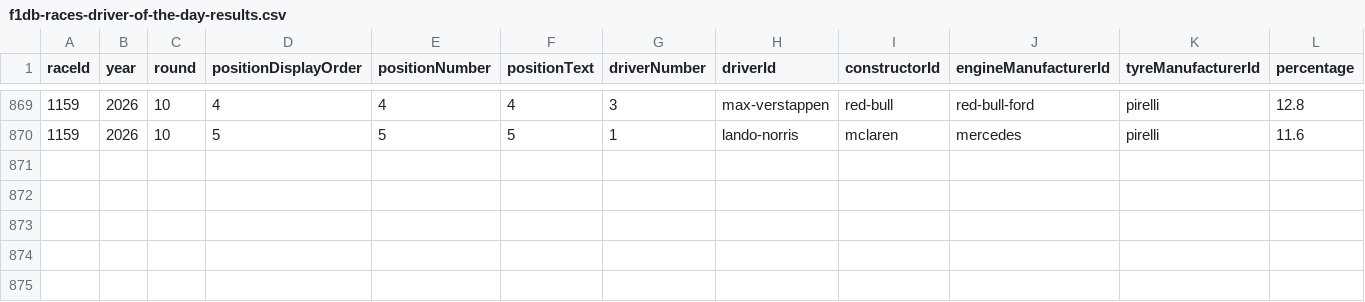
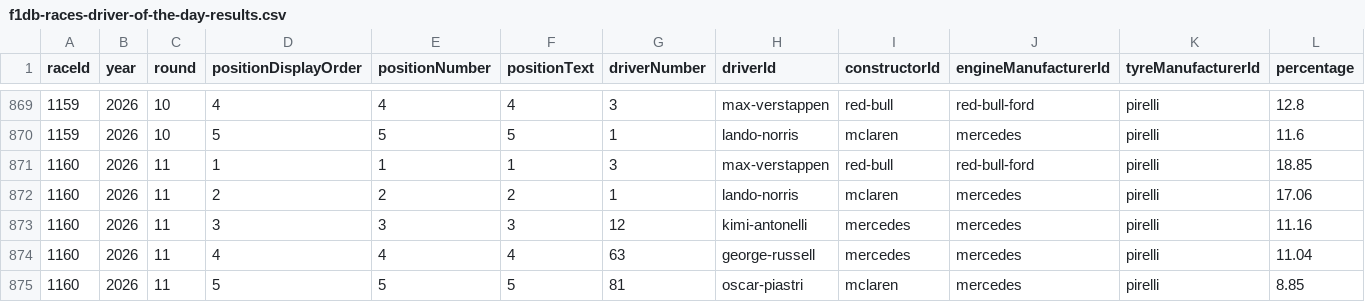
Before and after one commit to BoBeauf/formula_one, a CSV file: f1db-csv/f1db-races-driver-of-the-day-results.csv, drawn as a sheet; only a part is shown, gaps mark what is left out; the diff names each change by its address in the sheet, - before the commit and + after, or states it on an @@ line.

```diff
--- a/f1db-csv/f1db-races-driver-of-the-day-results.csv
+++ b/f1db-csv/f1db-races-driver-of-the-day-results.csv
+row 871: 1160 | 2026 | 11 | 1 | 1 | 1 | 3 | max-verstappen | red-bull | red-bull-ford | pirelli | 18.85
+row 872: 1160 | 2026 | 11 | 2 | 2 | 2 | 1 | lando-norris | mclaren | mercedes | pirelli | 17.06
+row 873: 1160 | 2026 | 11 | 3 | 3 | 3 | 12 | kimi-antonelli | mercedes | mercedes | pirelli | 11.16
+row 874: 1160 | 2026 | 11 | 4 | 4 | 4 | 63 | george-russell | mercedes | mercedes | pirelli | 11.04
+row 875: 1160 | 2026 | 11 | 5 | 5 | 5 | 81 | oscar-piastri | mclaren | mercedes | pirelli | 8.85
```
Also changed, not shown: f1db-csv/f1db-races-constructor-standings.csv, f1db-csv/f1db-races-driver-standings.csv, 21 other files.
